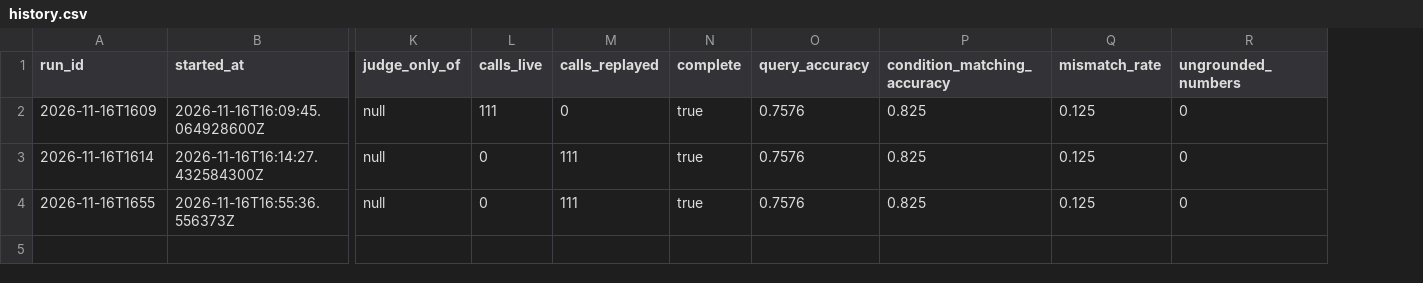
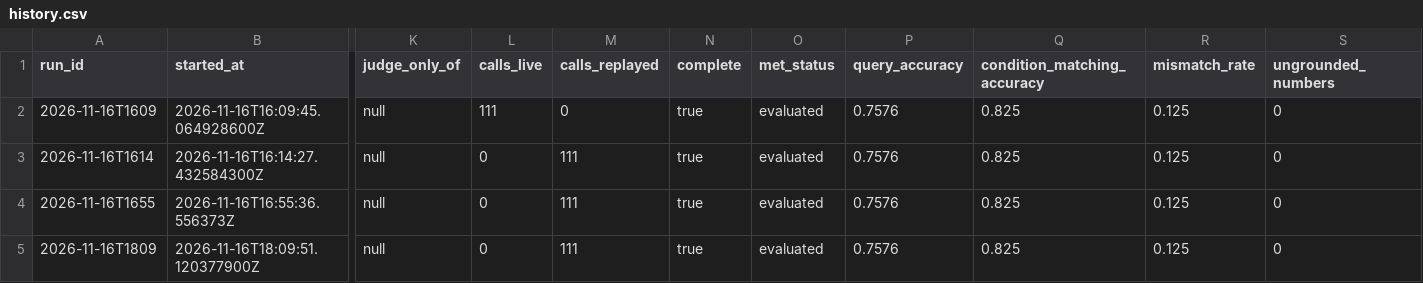
Before and after one commit to OpinioHQ/Passform, a CSV file: evals/results/history.csv, drawn as a sheet; only a part is shown, gaps mark what is left out; rows hold the shown columns only; the diff names each change by its address in the sheet, - before the commit and + after, or states it on an @@ line.

Commit message:
chore: evals 확인용 실행 기록 정리 (#130)

```diff
--- a/evals/results/history.csv
+++ b/evals/results/history.csv
+column O (met_status), rows 2-4: all evaluated
+row 5: 2026-11-16T1809 | 2026-11-16T18:09:51.120377900Z | null | 0 | 111 | true | evaluated | 0.7576 | 0.825 | 0.125 | 0
```
Also changed, not shown: 1 other file.
